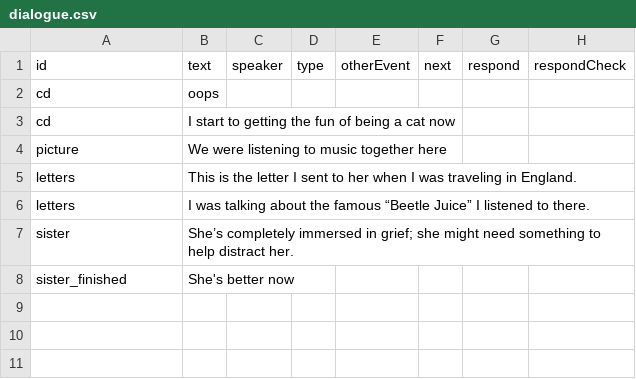
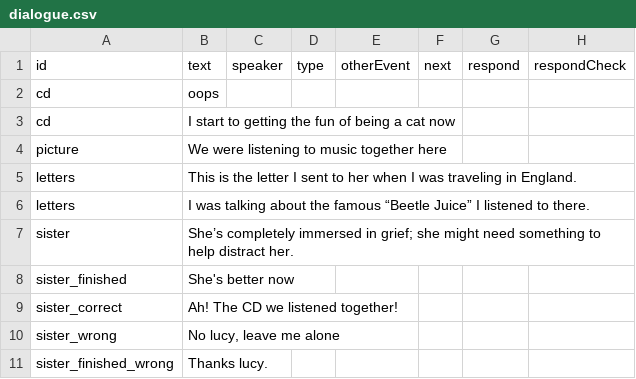
Before and after one commit to shshwdr/KeepMovingForward, a CSV file: Assets/Resources/csv/dialogue.csv, drawn as a sheet.

Commit message:
more dialogues

```diff
--- a/Assets/Resources/csv/dialogue.csv
+++ b/Assets/Resources/csv/dialogue.csv
@@ -8 +8,4 @@ sister,She’s completely immersed in grief; she might need something to help di
 sister_finished,She's better now,,,,,,
+sister_correct,Ah! The CD we listened together!,,,,,,
+sister_wrong,"No lucy, leave me alone",,,,,,
+sister_finished_wrong,Thanks lucy.,,,,,,
```
Also changed, not shown: 8 other files.
